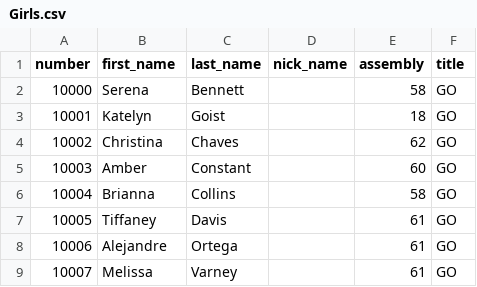
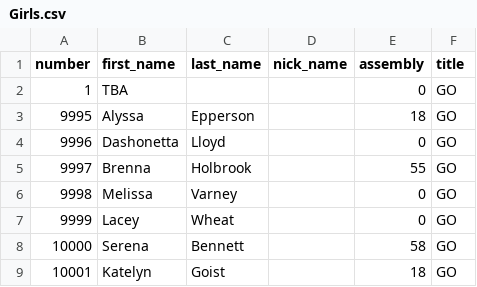
Before and after one commit to joyannescott/nmiorg, a CSV file: csv/Girls.csv, drawn as a sheet; only a part is shown; the shorter side is filled out with more unchanged rows; the diff covers the shown part only.

```diff
--- a/csv/Girls.csv
+++ b/csv/Girls.csv
@@ -1,2 +1,8 @@
 number,first_name,last_name,nick_name,assembly,title
+1,TBA,,,0,GO
+9995,Alyssa,Epperson,,18,GO
+9996,Dashonetta,Lloyd,,0,GO
+9997,Brenna,Holbrook,,55,GO
+9998,Melissa,Varney,,0,GO
+9999,Lacey,Wheat,,0,GO
 10000,Serena,Bennett,,58,GO
```
Also changed, not shown: 23 added rows and 11 edited cells elsewhere in this file, csv/Floor.csv, csv/GWA.csv, 2 other files.
